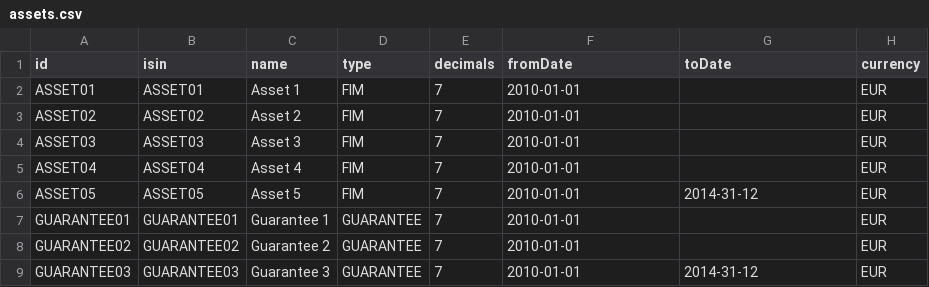
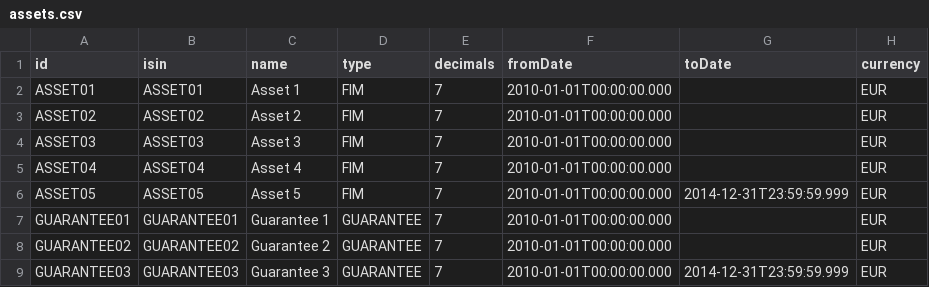
Before and after one commit to labcabrera/lab-insurance-asset, a CSV file: lab-insurance-asset-core/src/main/resources/bootstrap/assets.csv, drawn as a sheet.

Commit message:
Initial asset prices

```diff
--- a/lab-insurance-asset-core/src/main/resources/bootstrap/assets.csv
+++ b/lab-insurance-asset-core/src/main/resources/bootstrap/assets.csv
@@ -1,9 +1,9 @@
 id,isin,name,type,decimals,fromDate,toDate,currency
-ASSET01,ASSET01,Asset 1,FIM,7,2010-01-01,,EUR
-ASSET02,ASSET02,Asset 2,FIM,7,2010-01-01,,EUR
-ASSET03,ASSET03,Asset 3,FIM,7,2010-01-01,,EUR
-ASSET04,ASSET04,Asset 4,FIM,7,2010-01-01,,EUR
-ASSET05,ASSET05,Asset 5,FIM,7,2010-01-01,2014-31-12,EUR
-GUARANTEE01,GUARANTEE01,Guarantee 1,GUARANTEE,7,2010-01-01,,EUR
-GUARANTEE02,GUARANTEE02,Guarantee 2,GUARANTEE,7,2010-01-01,,EUR
-GUARANTEE03,GUARANTEE03,Guarantee 3,GUARANTEE,7,2010-01-01,2014-31-12,EUR
+ASSET01,ASSET01,Asset 1,FIM,7,2010-01-01T00:00:00.000,,EUR
+ASSET02,ASSET02,Asset 2,FIM,7,2010-01-01T00:00:00.000,,EUR
+ASSET03,ASSET03,Asset 3,FIM,7,2010-01-01T00:00:00.000,,EUR
+ASSET04,ASSET04,Asset 4,FIM,7,2010-01-01T00:00:00.000,,EUR
+ASSET05,ASSET05,Asset 5,FIM,7,2010-01-01T00:00:00.000,2014-12-31T23:59:59.999,EUR
+GUARANTEE01,GUARANTEE01,Guarantee 1,GUARANTEE,7,2010-01-01T00:00:00.000,,EUR
+GUARANTEE02,GUARANTEE02,Guarantee 2,GUARANTEE,7,2010-01-01T00:00:00.000,,EUR
+GUARANTEE03,GUARANTEE03,Guarantee 3,GUARANTEE,7,2010-01-01T00:00:00.000,2014-12-31T23:59:59.999,EUR
```
Also changed, not shown: 9 other files.
